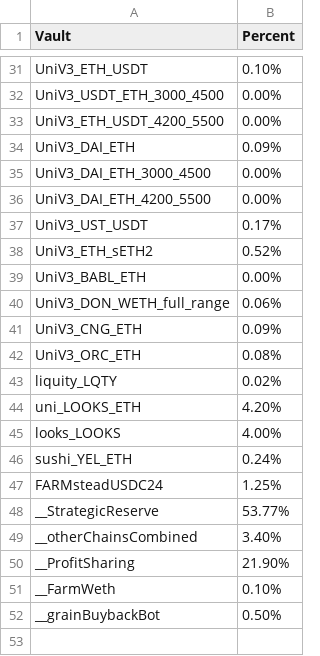
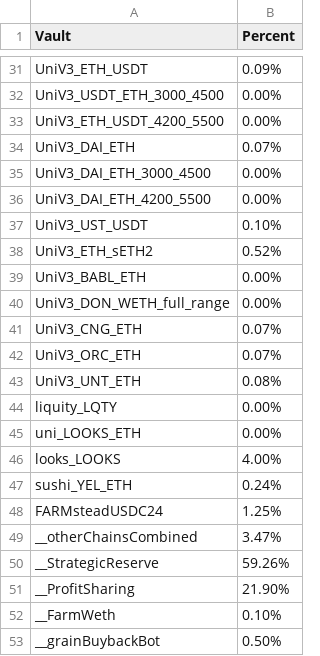
Before and after one commit to harvest-finance/harvest-api, a CSV file: workbench/emissions/_data/ethereum.csv, drawn as a sheet; only a part is shown, gaps mark what is left out; removed rows and columns are numbered as before the commit, all else as after; the diff covers the shown part only; the diff names each change by its address in the sheet, - before the commit and + after, or states it on an @@ line.

```diff
--- a/workbench/emissions/_data/ethereum.csv
+++ b/workbench/emissions/_data/ethereum.csv
-B31 (Percent): 0.10%
+B31 (Percent): 0.09%
-B34 (Percent): 0.09%
+B34 (Percent): 0.07%
-B37 (Percent): 0.17%
+B37 (Percent): 0.10%
-B40 (Percent): 0.06%
+B40 (Percent): 0.00%
-B41 (Percent): 0.09%
+B41 (Percent): 0.07%
-B42 (Percent): 0.08%
+B42 (Percent): 0.07%
+row 43: UniV3_UNT_ETH | 0.08%
-B44 (Percent): 0.02%
+B44 (Percent): 0.00%
-B45 (Percent): 4.20%
+B45 (Percent): 0.00%
-row 48: __StrategicReserve | 53.77%
-B49 (Percent): 3.40%
+B49 (Percent): 3.47%
+row 50: __StrategicReserve | 59.26%
```
Also changed, not shown: 13 edited cells elsewhere in this file, workbench/emissions/_data/polygon.csv, 3 other files.
